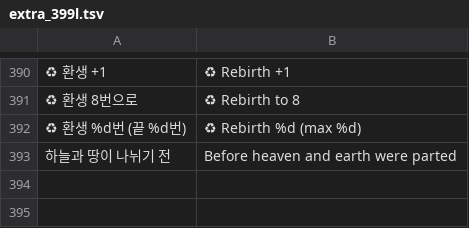
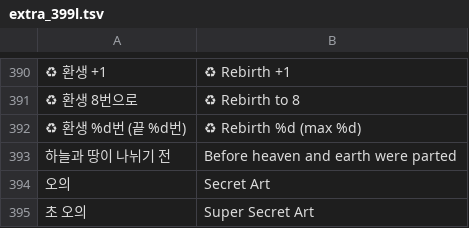
Before and after one commit to savvygonsama/my-web-apps, a TSV file: kwonwang/tools/lang/extra_399l.tsv, drawn as a sheet; only a part is shown, gaps mark what is left out.

```diff
--- a/kwonwang/tools/lang/extra_399l.tsv
+++ b/kwonwang/tools/lang/extra_399l.tsv
@@ -393 +393,3 @@
 하늘과 땅이 나뉘기 전	Before heaven and earth were parted
+오의	Secret Art
+초 오의	Super Secret Art
```
Also changed, not shown: 8 other files.
